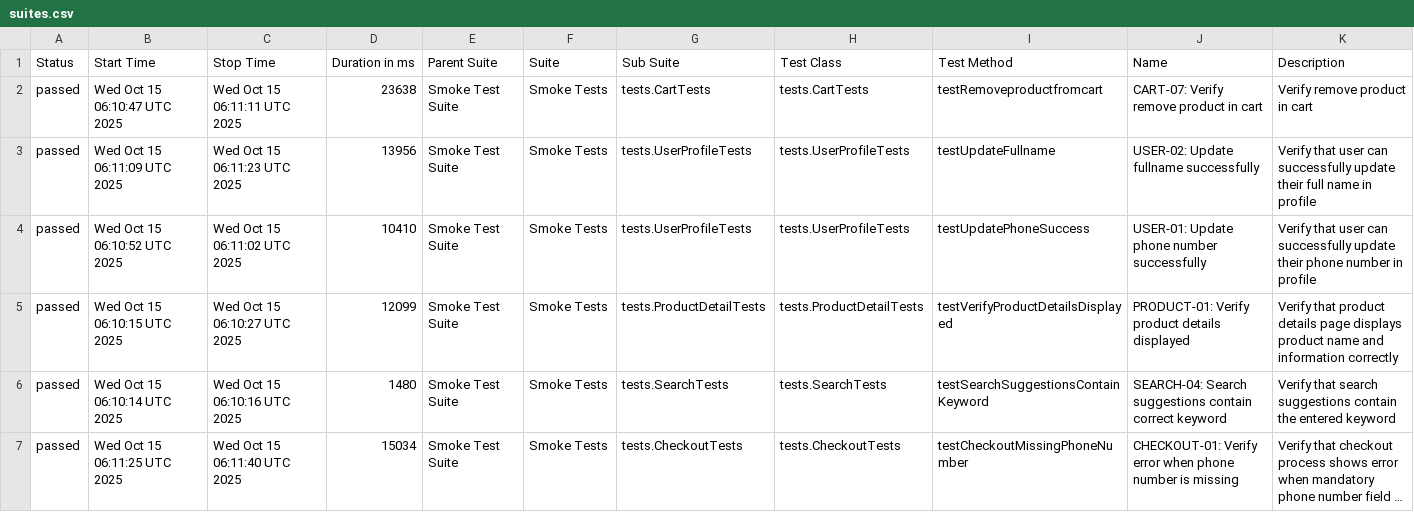
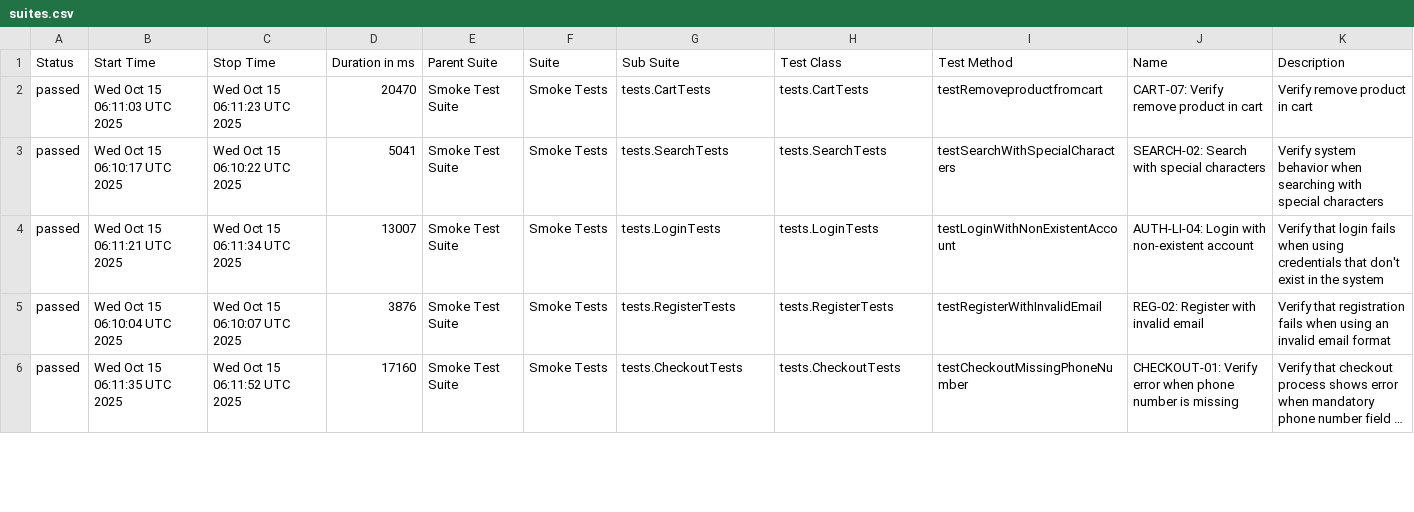
Before and after one commit to Vinhhoang-1312/Selenium_TNC, a CSV file: data/suites.csv, drawn as a sheet; only a part is shown; long unchanged cells end in …; removed rows and columns are numbered as before the commit, all else as after; the diff covers the shown part only; the diff names each change by its address in the sheet, - before the commit and + after, or states it on an @@ line.

```diff
--- a/data/suites.csv
+++ b/data/suites.csv
-B2 (Start Time): Wed Oct 15 06:10:47 UTC 2025
+B2 (Start Time): Wed Oct 15 06:11:03 UTC 2025
-C2 (Stop Time): Wed Oct 15 06:11:11 UTC 2025
+C2 (Stop Time): Wed Oct 15 06:11:23 UTC 2025
-D2 (Duration in ms): 23638
+D2 (Duration in ms): 20470
-B3 (Start Time): Wed Oct 15 06:11:09 UTC 2025
+B3 (Start Time): Wed Oct 15 06:10:17 UTC 2025
-C3 (Stop Time): Wed Oct 15 06:11:23 UTC 2025
+C3 (Stop Time): Wed Oct 15 06:10:22 UTC 2025
-D3 (Duration in ms): 13956
+D3 (Duration in ms): 5041
-G3 (Sub Suite): tests.UserProfileTests
+G3 (Sub Suite): tests.SearchTests
-H3 (Test Class): tests.UserProfileTests
+H3 (Test Class): tests.SearchTests
-I3 (Test Method): testUpdateFullname
+I3 (Test Method): testSearchWithSpecialCharacters
-J3 (Name): USER-02: Update fullname successfully
+J3 (Name): SEARCH-02: Search with special characters
-K3 (Description): Verify that user can successfully update their full name in profile
+K3 (Description): Verify system behavior when searching with special characters
-B4 (Start Time): Wed Oct 15 06:10:52 UTC 2025
+B4 (Start Time): Wed Oct 15 06:11:21 UTC 2025
-C4 (Stop Time): Wed Oct 15 06:11:02 UTC 2025
+C4 (Stop Time): Wed Oct 15 06:11:34 UTC 2025
-D4 (Duration in ms): 10410
+D4 (Duration in ms): 13007
-G4 (Sub Suite): tests.UserProfileTests
+G4 (Sub Suite): tests.LoginTests
-H4 (Test Class): tests.UserProfileTests
+H4 (Test Class): tests.LoginTests
-I4 (Test Method): testUpdatePhoneSuccess
+I4 (Test Method): testLoginWithNonExistentAccount
-J4 (Name): USER-01: Update phone number successfully
+J4 (Name): AUTH-LI-04: Login with non-existent account
-K4 (Description): Verify that user can successfully update their phone number in profile
+K4 (Description): Verify that login fails when using credentials that don't exist in the system
-B5 (Start Time): Wed Oct 15 06:10:15 UTC 2025
+B5 (Start Time): Wed Oct 15 06:10:04 UTC 2025
-C5 (Stop Time): Wed Oct 15 06:10:27 UTC 2025
+C5 (Stop Time): Wed Oct 15 06:10:07 UTC 2025
-D5 (Duration in ms): 12099
+D5 (Duration in ms): 3876
-G5 (Sub Suite): tests.ProductDetailTests
+G5 (Sub Suite): tests.RegisterTests
-H5 (Test Class): tests.ProductDetailTests
+H5 (Test Class): tests.RegisterTests
-I5 (Test Method): testVerifyProductDetailsDisplayed
+I5 (Test Method): testRegisterWithInvalidEmail
-J5 (Name): PRODUCT-01: Verify product details displayed
+J5 (Name): REG-02: Register with invalid email
-K5 (Description): Verify that product details page displays product name and information correctly
+K5 (Description): Verify that registration fails when using an invalid email format
-row 6: passed | Wed Oct 15 06:10:14 UTC 2025 | Wed Oct 15 06:10:16 UTC 2025 | 1480 | Smoke Test Suite | Smoke Tests | tests.SearchTests | tests.SearchTests | testSearchSuggestionsContainKeyword | SEARCH-04: Search suggestions contain correct keyword | Verify that search suggestions contain the entered keyword
-B6 (Start Time): Wed Oct 15 06:11:25 UTC 2025
+B6 (Start Time): Wed Oct 15 06:11:35 UTC 2025
-C6 (Stop Time): Wed Oct 15 06:11:40 UTC 2025
+C6 (Stop Time): Wed Oct 15 06:11:52 UTC 2025
-D6 (Duration in ms): 15034
+D6 (Duration in ms): 17160
```
Also changed, not shown: 3 added rows, 2 removed rows and 34 edited cells elsewhere in this file, data/behaviors.csv, 39 other files.
